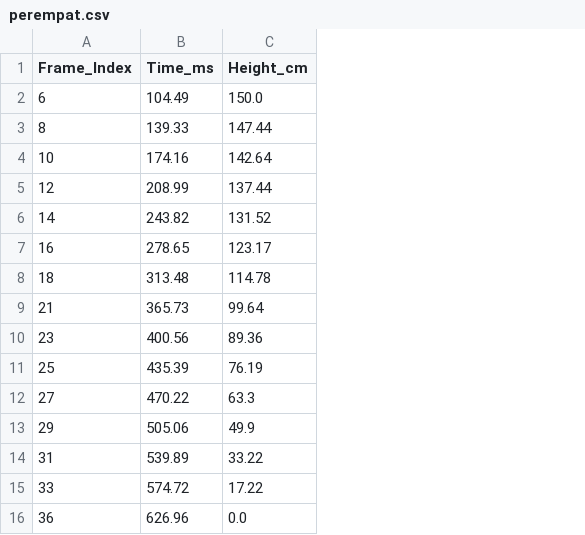
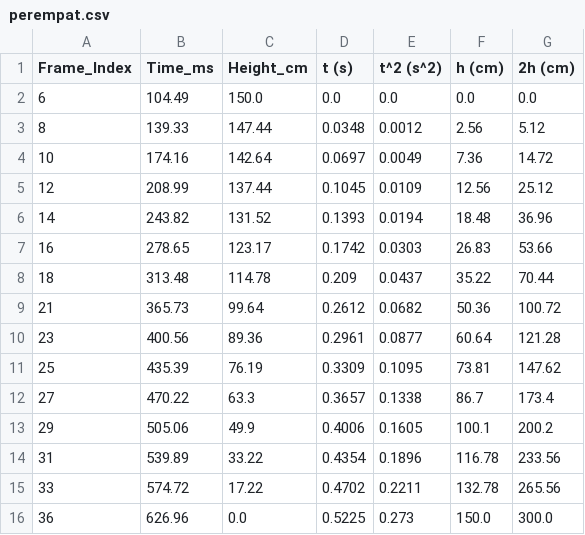
Before and after one commit to ThenmusteSatrio/measurement_ball_opencv, a CSV file: hasil_csv/perempat.csv, drawn as a sheet; the diff names each change by its address in the sheet, - before the commit and + after, or states it on an @@ line.

Commit message:
change filter_data

```diff
--- a/hasil_csv/perempat.csv
+++ b/hasil_csv/perempat.csv
+column D (t (s)), rows 2-16: 0.0 | 0.0348 | 0.0697 | 0.1045 | 0.1393 | 0.1742 | 0.209 | 0.2612 | 0.2961 | 0.3309 | 0.3657 | 0.4006 | 0.4354 | 0.4702 | 0.5225
+column E (t^2 (s^2)), rows 2-16: 0.0 | 0.0012 | 0.0049 | 0.0109 | 0.0194 | 0.0303 | 0.0437 | 0.0682 | 0.0877 | 0.1095 | 0.1338 | 0.1605 | 0.1896 | 0.2211 | 0.273
+column F (h (cm)), rows 2-16: 0.0 | 2.56 | 7.36 | 12.56 | 18.48 | 26.83 | 35.22 | 50.36 | 60.64 | 73.81 | 86.7 | 100.1 | 116.78 | 132.78 | 150.0
+column G (2h (cm)), rows 2-16: 0.0 | 5.12 | 14.72 | 25.12 | 36.96 | 53.66 | 70.44 | 100.72 | 121.28 | 147.62 | 173.4 | 200.2 | 233.56 | 265.56 | 300.0
```
Also changed, not shown: hasil_csv/perdua.csv, hasil_csv/perenam.csv, 8 other files.
